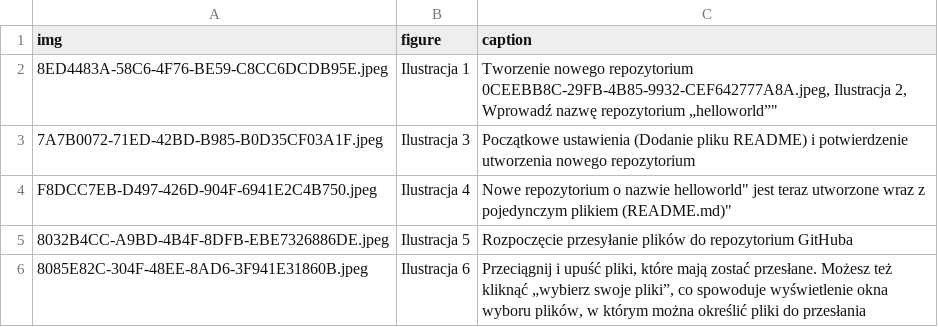
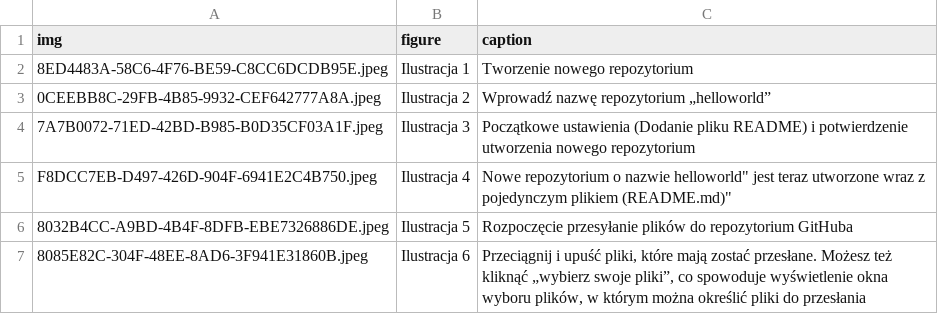
Before and after one commit to streamlit/30days-polish, a CSV file: content/figures/Day6.csv, drawn as a sheet; ↵ is a line break in a cell; the diff names each change by its address in the sheet, - before the commit and + after, or states it on an @@ line.

Commit message:
Fix CSV for day 6.

```diff
--- a/content/figures/Day6.csv
+++ b/content/figures/Day6.csv
-C2 (caption): …nowego repozytorium ↵ 0CEEBB8C-29FB-4B85-9932-CEF642777A8A.jpeg, Ilustracja 2, Wprowadź nazwę repozytorium „helloworld”"
+C2 (caption): …nowego repozytorium
+row 3: 0CEEBB8C-29FB-4B85-9932-CEF642777A8A.jpeg | Ilustracja 2 | Wprowadź nazwę repozytorium „helloworld”
```
